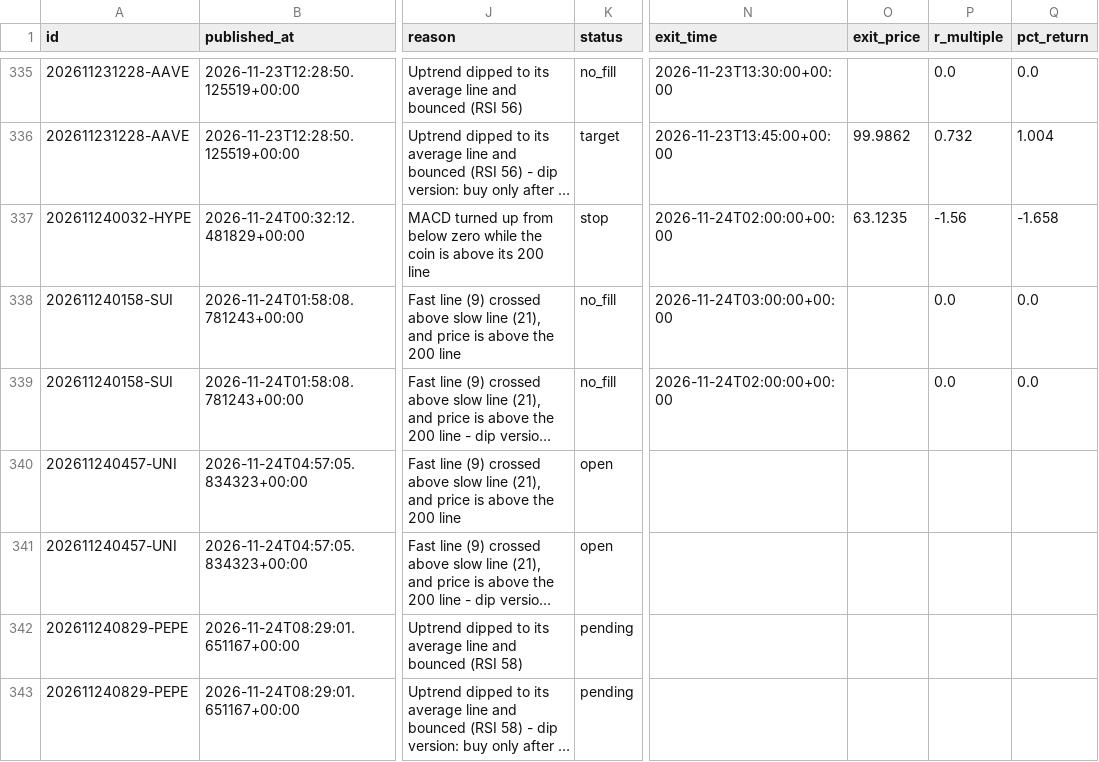
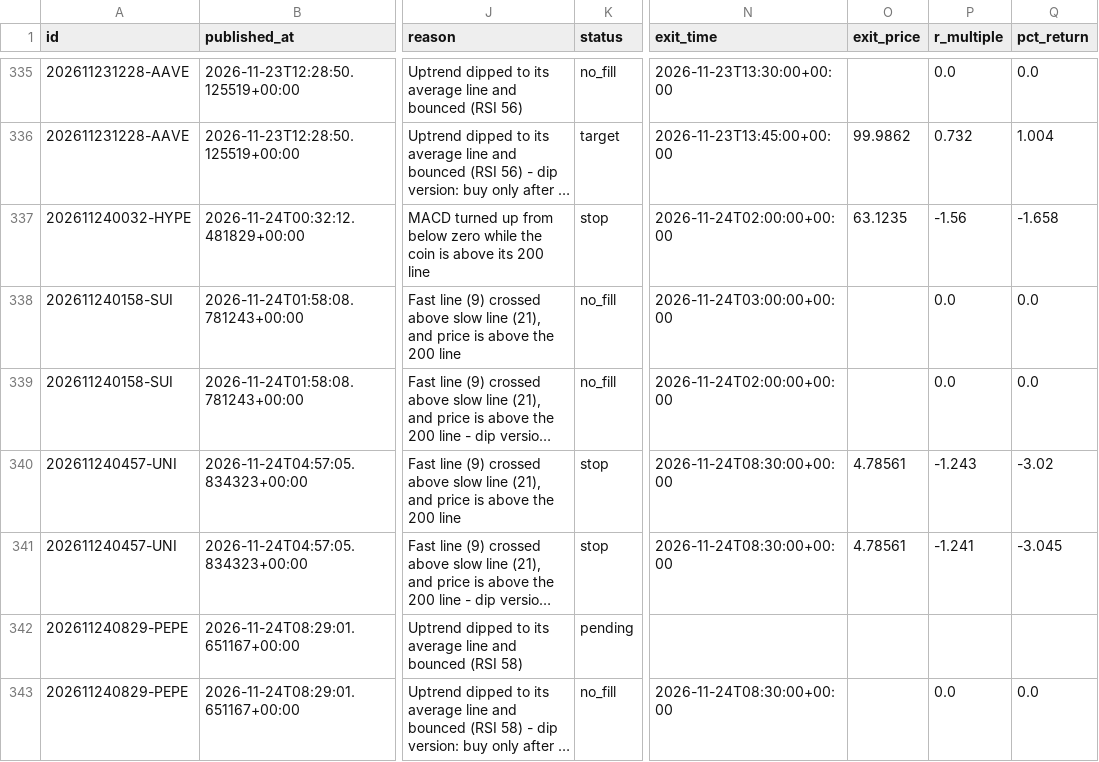
Before and after one commit to tauhid97/Crypto-Boss, a CSV file: data/signals.csv, drawn as a sheet; only a part is shown, gaps mark what is left out; long unchanged cells end in …; the diff names each change by its address in the sheet, - before the commit and + after, or states it on an @@ line.

```diff
--- a/data/signals.csv
+++ b/data/signals.csv
-K340:K341 (status): open
+K340:K341 (status): stop
-N340:N341 (exit_time): (empty)
+N340:N341 (exit_time): 2026-11-24T08:30:00+00:00
-O340:O341 (exit_price): (empty)
+O340:O341 (exit_price): 4.78561
-P340 (r_multiple): (empty)
+P340 (r_multiple): -1.243
-Q340 (pct_return): (empty)
+Q340 (pct_return): -3.02
-P341 (r_multiple): (empty)
+P341 (r_multiple): -1.241
-Q341 (pct_return): (empty)
+Q341 (pct_return): -3.045
-K343 (status): pending
+K343 (status): no_fill
-N343 (exit_time): (empty)
+N343 (exit_time): 2026-11-24T08:30:00+00:00
-P343 (r_multiple): (empty)
+P343 (r_multiple): 0.0
-Q343 (pct_return): (empty)
+Q343 (pct_return): 0.0
```
Also changed, not shown: 1 other file.
